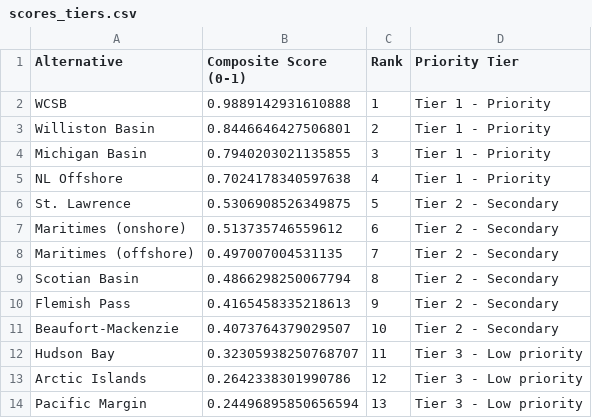
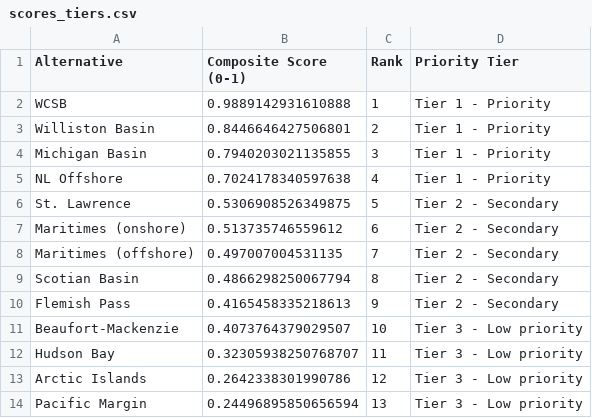
Before and after one commit to gockie/ahp-mcda-simulator_Repo_csv, a CSV file: scores_tiers.csv, drawn as a sheet.

Commit message:
Change Beaufort-Mackenzie tier from Secondary to Low priority

```diff
--- a/scores_tiers.csv
+++ b/scores_tiers.csv
@@ -10,3 +10,3 @@ Scotian Basin,0.4866298250067794,8,Tier 2 - Secondary
 Flemish Pass,0.4165458335218613,9,Tier 2 - Secondary
-Beaufort-Mackenzie,0.4073764379029507,10,Tier 2 - Secondary
+Beaufort-Mackenzie,0.4073764379029507,10,Tier 3 - Low priority
 Hudson Bay,0.32305938250768707,11,Tier 3 - Low priority
```
